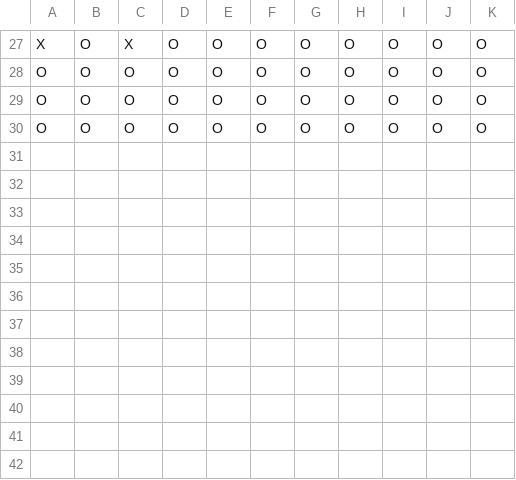
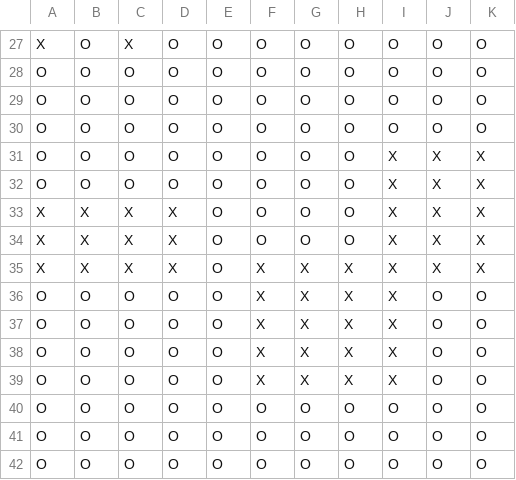
Before and after one commit to JerryZhangZZY/EBU6304-2021-Software-Engineering-Group-111, a CSV file: DB/flightSeatStatus/LH4618.csv, drawn as a sheet; only a part is shown, gaps mark what is left out; the diff names each change by its address in the sheet, - before the commit and + after, or states it on an @@ line.

```diff
--- a/DB/flightSeatStatus/LH4618.csv
+++ b/DB/flightSeatStatus/LH4618.csv
+row 31: O | O | O | O | O | O | O | O | X | X | X
+row 32: O | O | O | O | O | O | O | O | X | X | X
+row 33: X | X | X | X | O | O | O | O | X | X | X
+row 34: X | X | X | X | O | O | O | O | X | X | X
+row 35: X | X | X | X | O | X | X | X | X | X | X
+row 36: O | O | O | O | O | X | X | X | X | O | O
+row 37: O | O | O | O | O | X | X | X | X | O | O
+row 38: O | O | O | O | O | X | X | X | X | O | O
+row 39: O | O | O | O | O | X | X | X | X | O | O
+row 40: O | O | O | O | O | O | O | O | O | O | O
+row 41: O | O | O | O | O | O | O | O | O | O | O
+row 42: O | O | O | O | O | O | O | O | O | O | O
```
Also changed, not shown: DB/flightSeatStatus/LH1365.csv, DB/flightSeatStatus/LH1607.csv, 15 other files.
